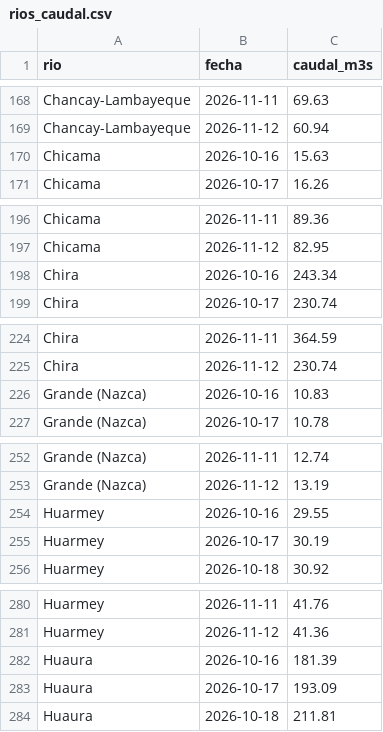
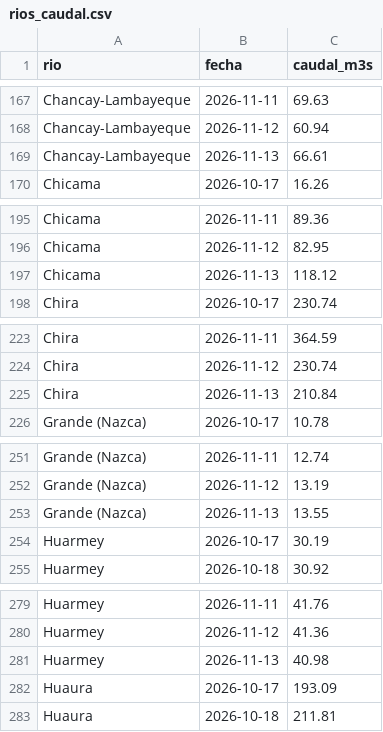
Before and after one commit to MarciaShapiama/iapn-inei, a CSV file: data/rios_caudal.csv, drawn as a sheet; only a part is shown, gaps mark what is left out; removed rows and columns are numbered as before the commit, all else as after; the diff covers the shown part only; the diff names each change by its address in the sheet, - before the commit and + after, or states it on an @@ line.

```diff
--- a/data/rios_caudal.csv
+++ b/data/rios_caudal.csv
-row 170: Chicama | 2026-10-16 | 15.63
+row 169: Chancay-Lambayeque | 2026-11-13 | 66.61
-row 198: Chira | 2026-10-16 | 243.34
+row 197: Chicama | 2026-11-13 | 118.12
-row 226: Grande (Nazca) | 2026-10-16 | 10.83
+row 225: Chira | 2026-11-13 | 210.84
-row 254: Huarmey | 2026-10-16 | 29.55
+row 253: Grande (Nazca) | 2026-11-13 | 13.55
-row 282: Huaura | 2026-10-16 | 181.39
+row 281: Huarmey | 2026-11-13 | 40.98
```
Also changed, not shown: 22 added rows and 22 removed rows elsewhere in this file, data/zonas_lluvia.csv, 12 other files.
